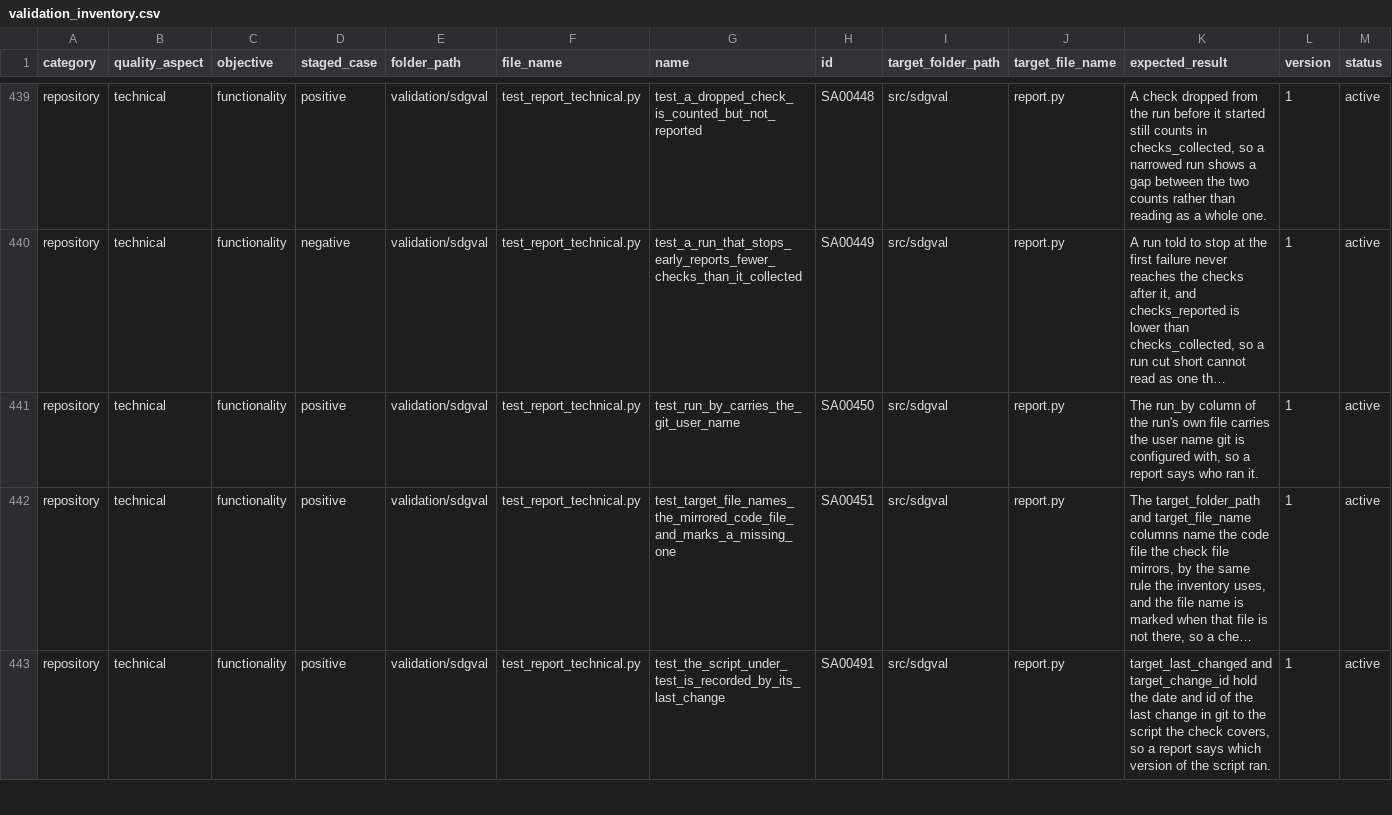
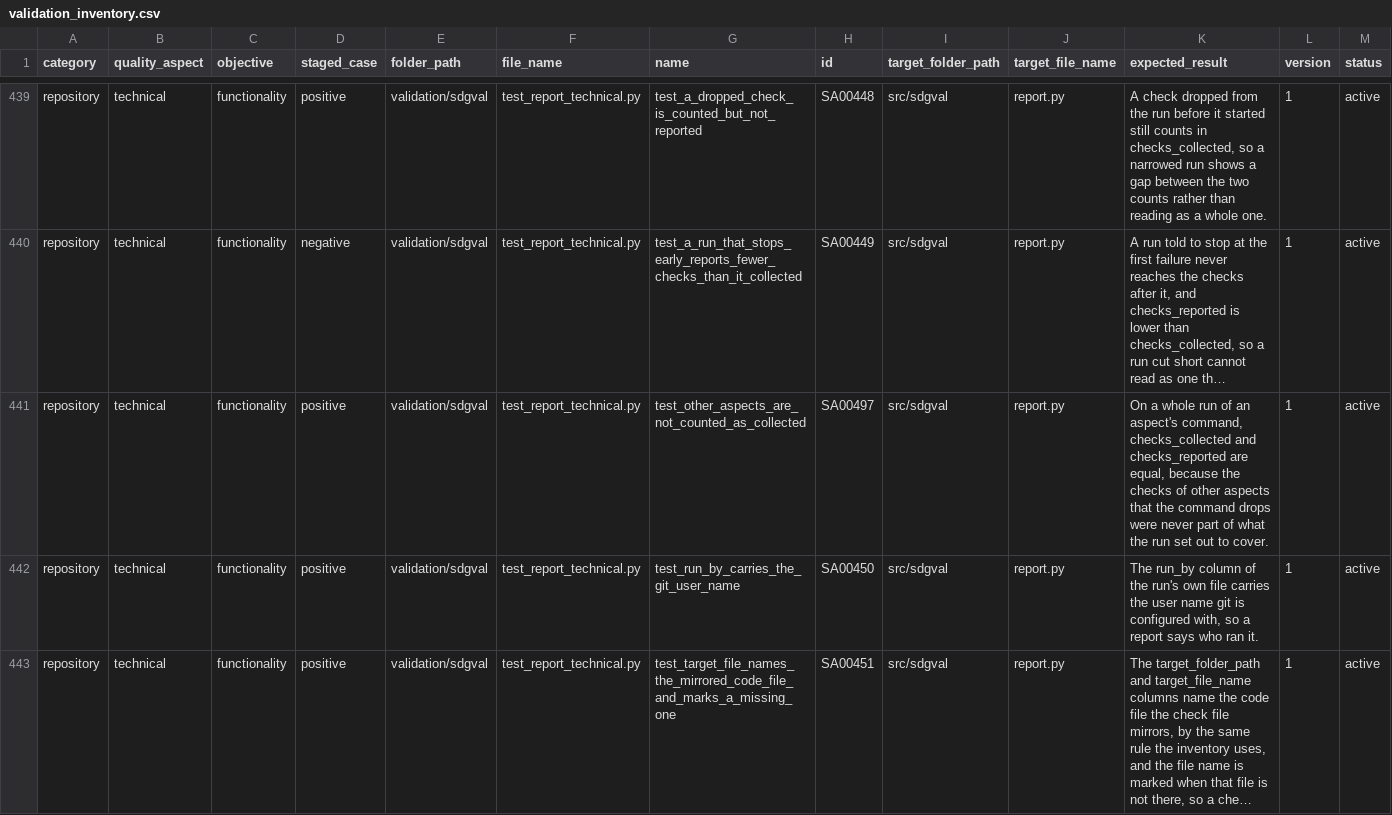
Before and after one commit to delos001/study-definition-graph, a CSV file: validation/validation_inventory.csv, drawn as a sheet; only a part is shown, gaps mark what is left out; the shorter side is filled out with more unchanged rows; long unchanged cells end in …; rows hold the shown columns only; the diff covers the shown part only; the diff names each change by its address in the sheet, - before the commit and + after, or states it on an @@ line.

Commit message:
A report is refused when git does not answer
A report names the commit it validated and confirms the working folder matches
it. When git failed to answer, report.py treated that as a clean folder and
filed a report with an unknown commit. It now refuses before any check runs and
says git did not answer.

The staged suites in validation/conftest.py are committed as a git repository
before a report run, since the checks relied on the lenient path. SA00498
covers the refusal.

```diff
--- a/validation/validation_inventory.csv
+++ b/validation/validation_inventory.csv
+row 441: repository | technical | functionality | positive | validation/sdgval | test_report_technical.py | test_other_aspects_are_not_counted_as_collected | SA00497 | src/sdgval | report.py | On a whole run of an aspect's command, checks_collected and checks_reported are equal, because the checks of other aspects that the command drops were never part of what the run set out to cover. | 1 | active
```
Also changed, not shown: 1 added row elsewhere in this file, 5 other files.
